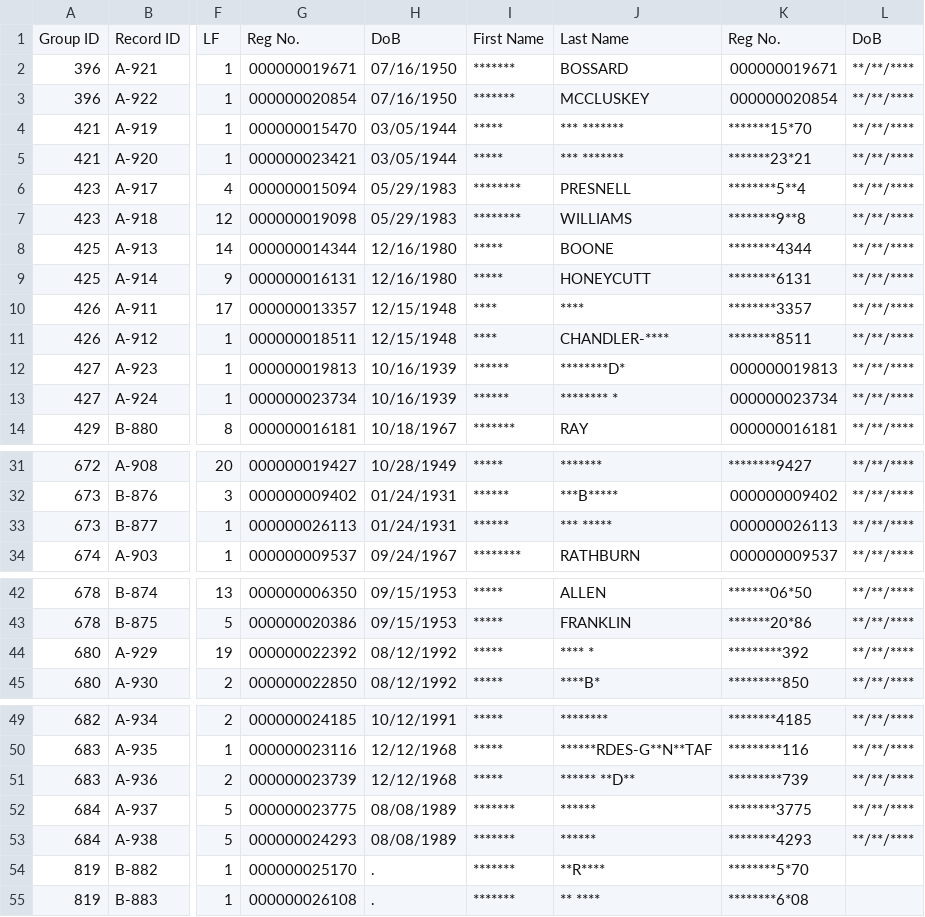
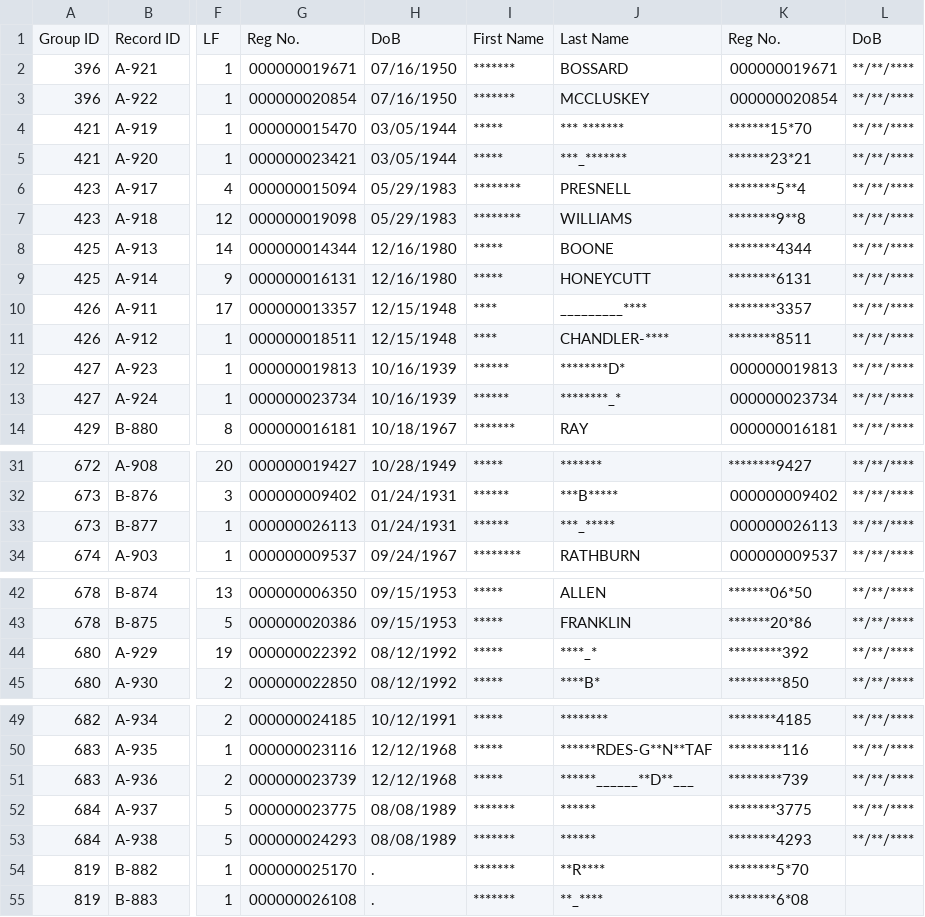
Before and after one commit to hwangtamu/userstudy, a CSV file: public/data/data_duplicates.csv, drawn as a sheet; only a part is shown, gaps mark what is left out; the diff names each change by its address in the sheet, - before the commit and + after, or states it on an @@ line.

```diff
--- a/public/data/data_duplicates.csv
+++ b/public/data/data_duplicates.csv
-J5: *** *******
+J5: ***_*******
-J10: ****
+J10: _________****
-J13: ******** *
+J13: ********_*
-J33: *** *****
+J33: ***_*****
-J44: **** *
+J44: ****_*
-J51: ****** **D**
+J51: ******______**D**___
-J55: ** ****
+J55: **_****
```
Also changed, not shown: public/data/data_egen.csv, public/data/data_natural.csv, 3 other files.
